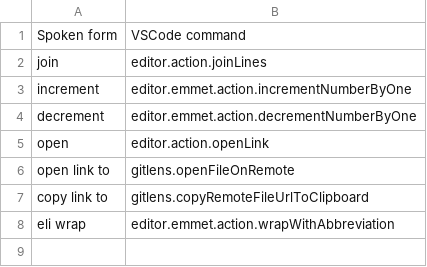
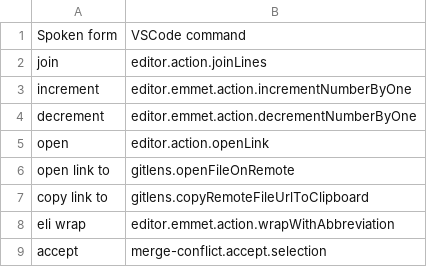
Before and after one commit to pokey/pokey_talon, a CSV file: cursorless-settings/experimental/actions_custom.csv, drawn as a sheet.

Commit message:
Add vscode merge conflict commands

```diff
--- a/cursorless-settings/experimental/actions_custom.csv
+++ b/cursorless-settings/experimental/actions_custom.csv
@@ -8 +8,2 @@ copy link to, gitlens.copyRemoteFileUrlToClipboard
 eli wrap, editor.emmet.action.wrapWithAbbreviation
+accept, merge-conflict.accept.selection
```
Also changed, not shown: 1 other file.
